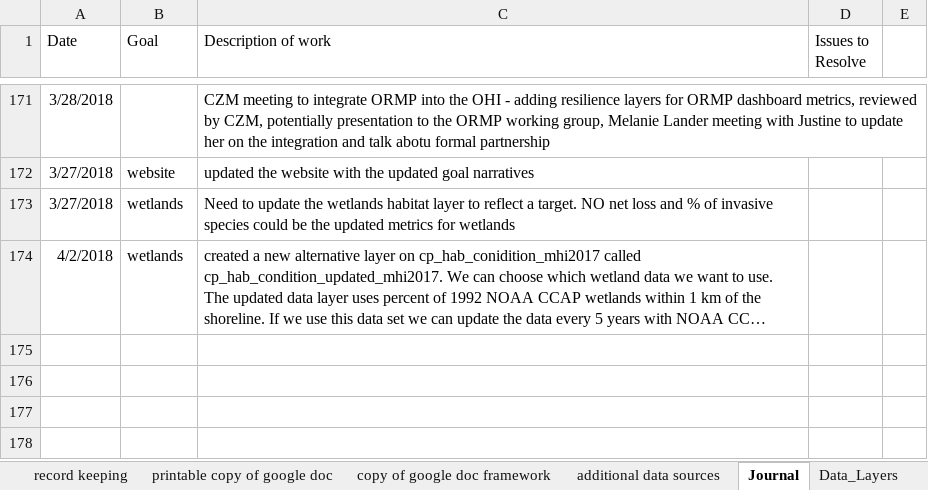
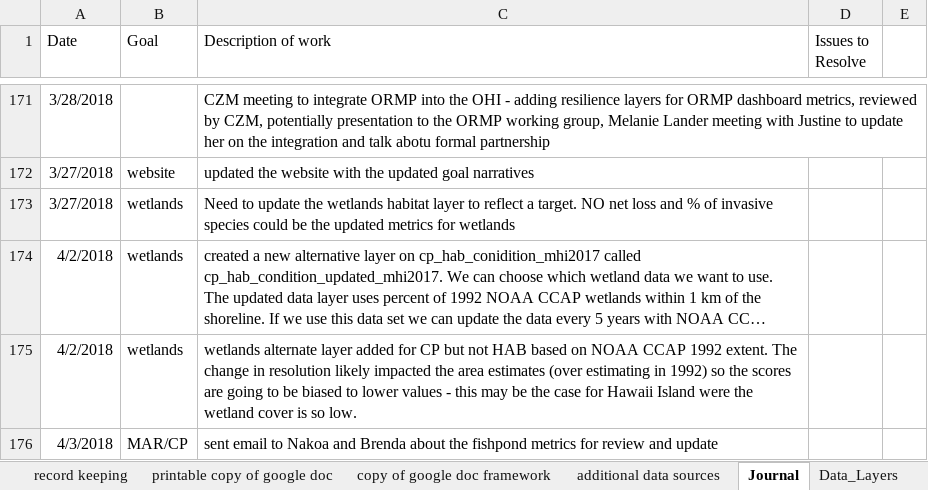
Before and after one commit to OHI-Science/mhi, an Excel workbook: prep/OHI_state assessment_framework.xlsx, sheet Journal, drawn as a sheet; only a part is shown, gaps mark what is left out; long unchanged cells end in …; values as stored, in another font and other column widths than the file's, no borders; the diff names each change by its address in the sheet, - before the commit and + after, or states it on an @@ line.

```diff
--- a/prep/OHI_state assessment_framework.xlsx (sheet Journal)
+++ b/prep/OHI_state assessment_framework.xlsx (sheet Journal)
+row 175: 4/2/2018 | wetlands | wetlands alternate layer added for CP but not HAB based on NOAA CCAP 1992 extent. The change in resolution likely impacted the area estimates (over estimating in 1992) so the scores are going to be biased to lower values - this may be the case for Hawaii Island were the wetland cover is so low.
+row 176: 4/3/2018 | MAR/CP | sent email to Nakoa and Brenda about the fishpond metrics for review and update
```
Also changed, not shown: 2 other files.
